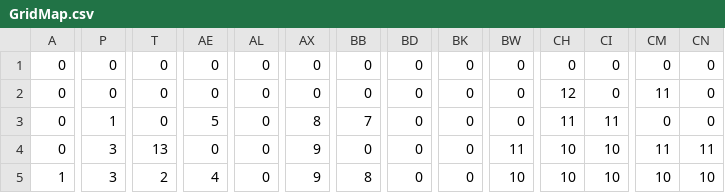
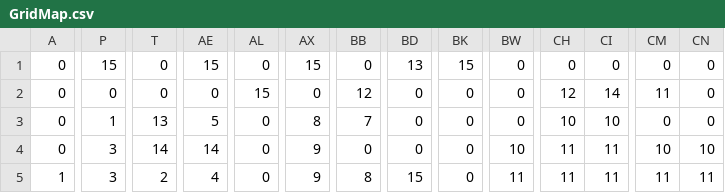
Before and after one commit to luisatapiero/ProyectoFinal_DCA, a CSV file: Data/GridMap.csv, drawn as a sheet; only a part is shown, gaps mark what is left out; the diff covers the shown part only; the diff names each change by its address in the sheet, - before the commit and + after, or states it on an @@ line.

```diff
--- a/Data/GridMap.csv
+++ b/Data/GridMap.csv
-P1: 0
+P1: 15
-AE1: 0
+AE1: 15
-AX1: 0
+AX1: 15
-BD1: 0
+BD1: 13
-BK1: 0
+BK1: 15
-AL2: 0
+AL2: 15
-BB2: 0
+BB2: 12
-CI2: 0
+CI2: 14
-T3: 0
+T3: 13
-CH3: 11
+CH3: 10
-CI3: 11
+CI3: 10
-T4: 13
+T4: 14
-AE4: 0
+AE4: 14
-BW4: 11
+BW4: 10
-CH4:CH5: 10
+CH4:CH5: 11
-CI4:CI5: 10
+CI4:CI5: 11
-CM4: 11
+CM4: 10
-CN4: 11
+CN4: 10
-BD5: 0
+BD5: 15
-BW5: 10
+BW5: 11
-CM5: 10
+CM5: 11
-CN5: 10
+CN5: 11
```
Also changed, not shown: 9 edited cells elsewhere in this file, 7 other files.
